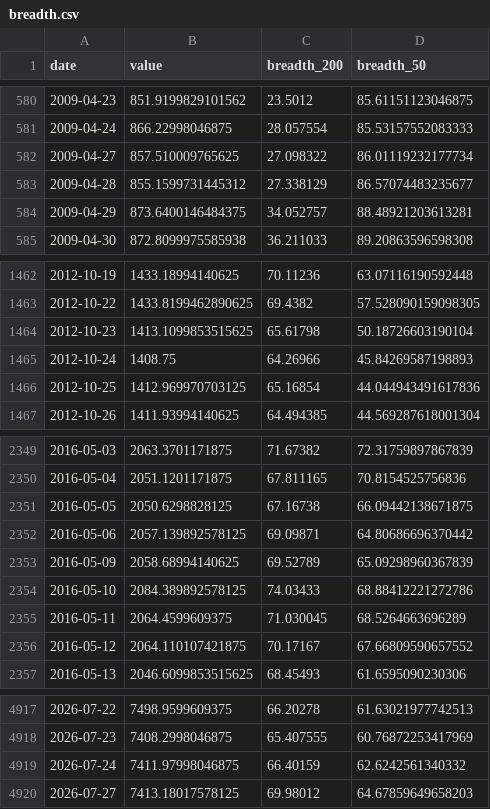
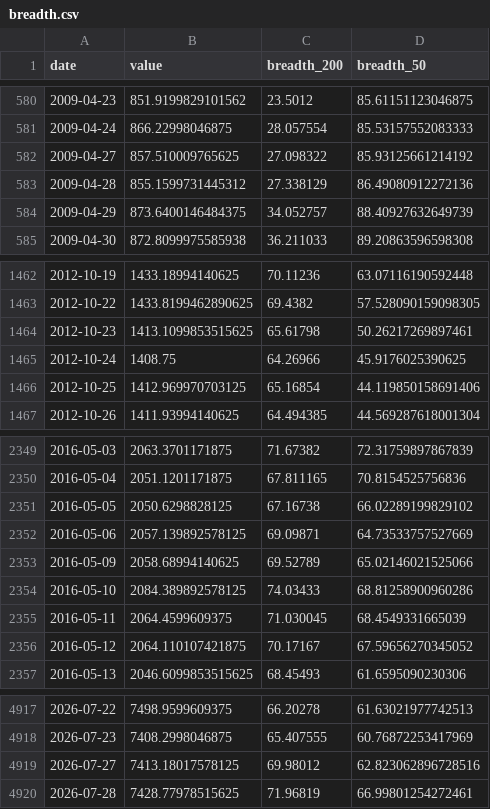
Before and after one commit to BamHIHedgeFundCEO/bamhi-web, a CSV file: data/breadth.csv, drawn as a sheet; only a part is shown, gaps mark what is left out; the diff covers the shown part only.

```diff
--- a/data/breadth.csv
+++ b/data/breadth.csv
@@ -581,5 +581,5 @@ date,value,breadth_200,breadth_50
 2009-04-24,866.22998046875,28.057554,85.53157552083333
-2009-04-27,857.510009765625,27.098322,86.01119232177734
-2009-04-28,855.1599731445312,27.338129,86.57074483235677
-2009-04-29,873.6400146484375,34.052757,88.48921203613281
+2009-04-27,857.510009765625,27.098322,85.93125661214192
+2009-04-28,855.1599731445312,27.338129,86.49080912272136
+2009-04-29,873.6400146484375,34.052757,88.40927632649739
 2009-04-30,872.8099975585938,36.211033,89.20863596598308
@@ -1463,5 +1463,5 @@ date,value,breadth_200,breadth_50
 2012-10-22,1433.8199462890625,69.4382,57.528090159098305
-2012-10-23,1413.1099853515625,65.61798,50.18726603190104
-2012-10-24,1408.75,64.26966,45.84269587198893
-2012-10-25,1412.969970703125,65.16854,44.044943491617836
+2012-10-23,1413.1099853515625,65.61798,50.26217269897461
+2012-10-24,1408.75,64.26966,45.9176025390625
+2012-10-25,1412.969970703125,65.16854,44.119850158691406
 2012-10-26,1411.93994140625,64.494385,44.569287618001304
@@ -2350,8 +2350,8 @@ date,value,breadth_200,breadth_50
 2016-05-04,2051.1201171875,67.811165,70.8154525756836
-2016-05-05,2050.6298828125,67.16738,66.09442138671875
-2016-05-06,2057.139892578125,69.09871,64.80686696370442
-2016-05-09,2058.68994140625,69.52789,65.09298960367839
-2016-05-10,2084.389892578125,74.03433,68.88412221272786
-2016-05-11,2064.4599609375,71.030045,68.5264663696289
-2016-05-12,2064.110107421875,70.17167,67.66809590657552
+2016-05-05,2050.6298828125,67.16738,66.02289199829102
+2016-05-06,2057.139892578125,69.09871,64.73533757527669
+2016-05-09,2058.68994140625,69.52789,65.02146021525066
+2016-05-10,2084.389892578125,74.03433,68.81258900960286
+2016-05-11,2064.4599609375,71.030045,68.4549331665039
+2016-05-12,2064.110107421875,70.17167,67.59656270345052
 2016-05-13,2046.6099853515625,68.45493,61.6595090230306
@@ -4918,3 +4918,3 @@ date,value,breadth_200,breadth_50
 2026-07-23,7408.2998046875,65.407555,60.76872253417969
-2026-07-24,7411.97998046875,66.40159,62.6242561340332
-2026-07-27,7413.18017578125,69.98012,64.67859649658203
+2026-07-27,7413.18017578125,69.98012,62.823062896728516
+2026-07-28,7428.77978515625,71.96819,66.99801254272461
```
Also changed, not shown: 15 edited cells elsewhere in this file, data/rates.csv, data/world_sectors.csv, 1 other file.
